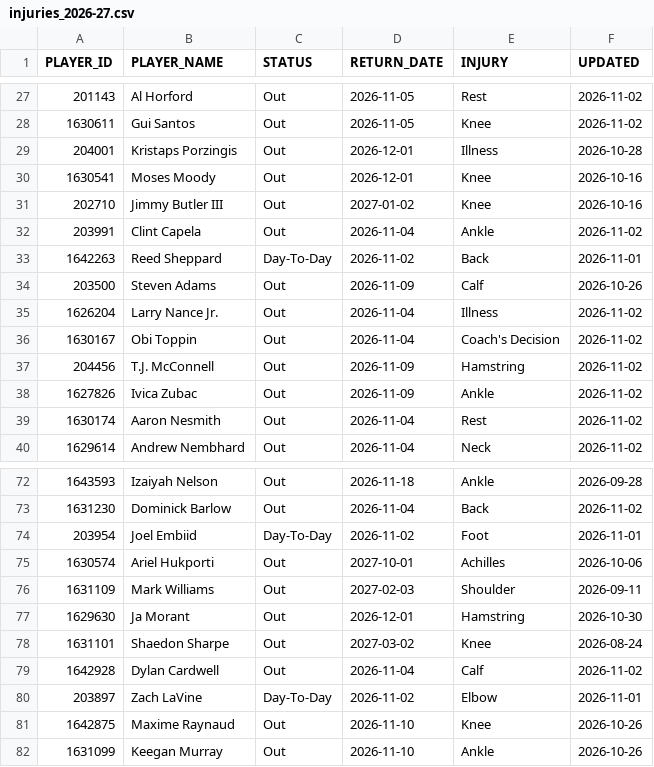
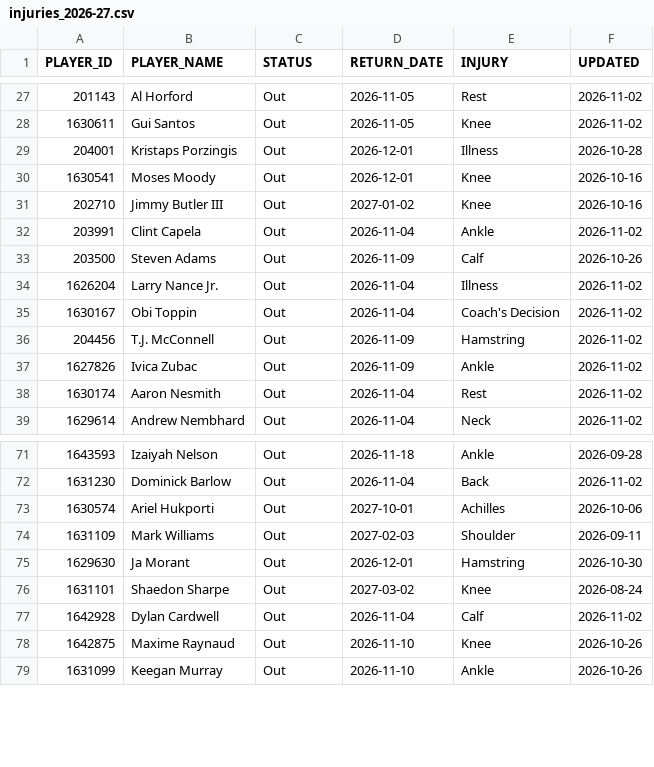
Before and after one commit to ronaldochavez/nba_prediction, a CSV file: data/injuries_2026-27.csv, drawn as a sheet; only a part is shown, gaps mark what is left out.

```diff
--- a/data/injuries_2026-27.csv
+++ b/data/injuries_2026-27.csv
@@ -32,3 +32,2 @@ PLAYER_ID,PLAYER_NAME,STATUS,RETURN_DATE,INJURY,UPDATED
 203991,Clint Capela,Out,2026-11-04,Ankle,2026-11-02
-1642263,Reed Sheppard,Day-To-Day,2026-11-02,Back,2026-11-01
 203500,Steven Adams,Out,2026-11-09,Calf,2026-10-26
@@ -73,3 +72,2 @@ PLAYER_ID,PLAYER_NAME,STATUS,RETURN_DATE,INJURY,UPDATED
 1631230,Dominick Barlow,Out,2026-11-04,Back,2026-11-02
-203954,Joel Embiid,Day-To-Day,2026-11-02,Foot,2026-11-01
 1630574,Ariel Hukporti,Out,2027-10-01,Achilles,2026-10-06
@@ -79,3 +77,2 @@ PLAYER_ID,PLAYER_NAME,STATUS,RETURN_DATE,INJURY,UPDATED
 1642928,Dylan Cardwell,Out,2026-11-04,Calf,2026-11-02
-203897,Zach LaVine,Day-To-Day,2026-11-02,Elbow,2026-11-01
 1642875,Maxime Raynaud,Out,2026-11-10,Knee,2026-10-26
```
Also changed, not shown: data/lineups_2026-27.csv.
